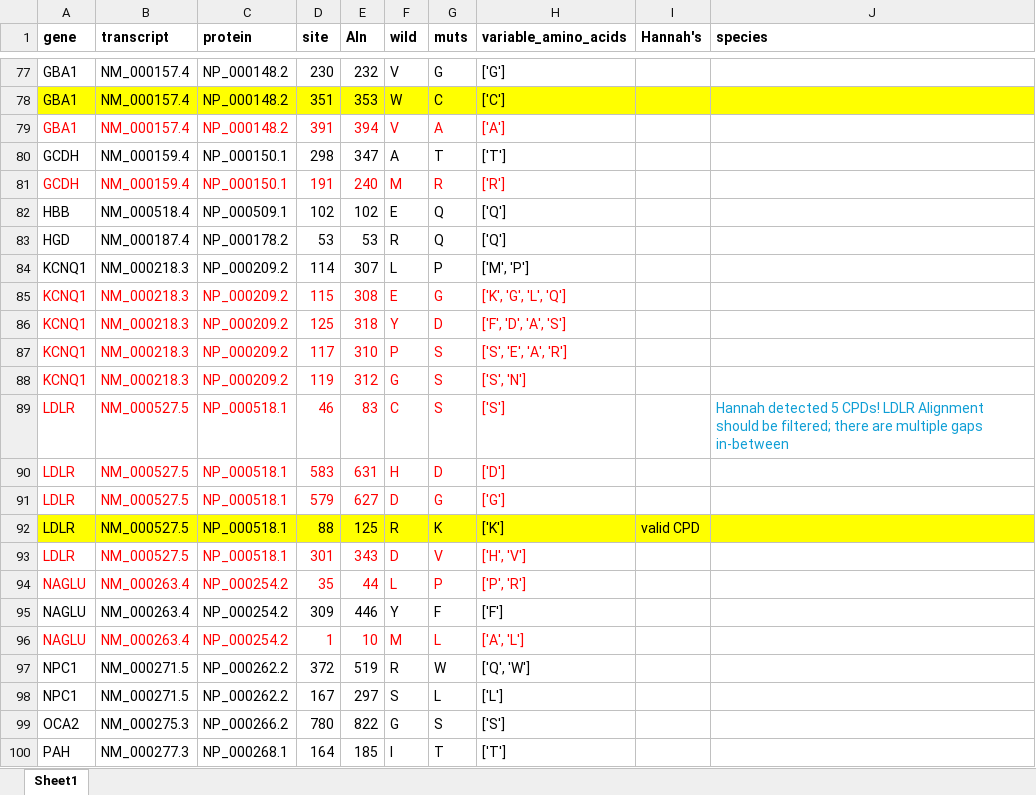
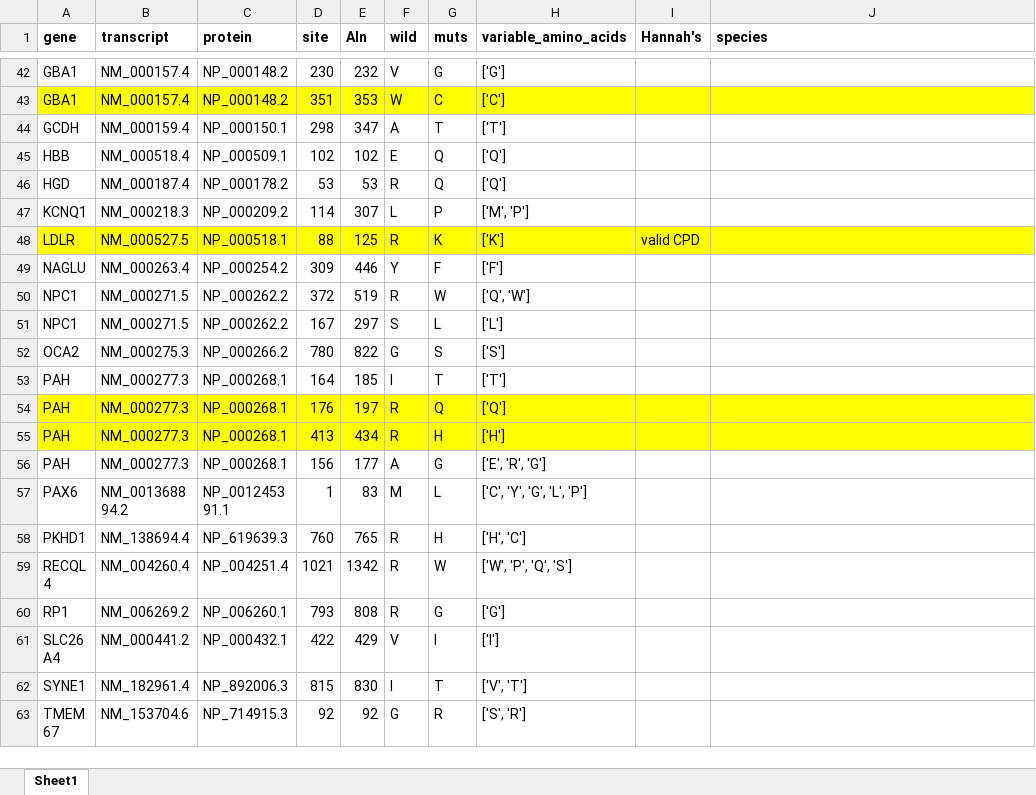
Before and after one commit to rbazev/kondrashov, an Excel workbook: Outputs_primates/AllGenes_CPDs_confirmed.xlsx, sheet Sheet1, drawn as a sheet; only a part is shown, gaps mark what is left out; the shorter side is filled out with more unchanged rows; values as stored, in another font and other column widths than the file's, no borders; the diff covers the shown part only; the diff names each change by its address in the sheet, - before the commit and + after, or states it on an @@ line.

```diff
--- a/Outputs_primates/AllGenes_CPDs_confirmed.xlsx (sheet Sheet1)
+++ b/Outputs_primates/AllGenes_CPDs_confirmed.xlsx (sheet Sheet1)
-row 79: GBA1 | NM_000157.4 | NP_000148.2 | 391 | 394 | V | A | ['A']
-row 81: GCDH | NM_000159.4 | NP_000150.1 | 191 | 240 | M | R | ['R']
-row 85: KCNQ1 | NM_000218.3 | NP_000209.2 | 115 | 308 | E | G | ['K', 'G', 'L', 'Q']
-row 86: KCNQ1 | NM_000218.3 | NP_000209.2 | 125 | 318 | Y | D | ['F', 'D', 'A', 'S']
-row 87: KCNQ1 | NM_000218.3 | NP_000209.2 | 117 | 310 | P | S | ['S', 'E', 'A', 'R']
-row 88: KCNQ1 | NM_000218.3 | NP_000209.2 | 119 | 312 | G | S | ['S', 'N']
-row 89: LDLR | NM_000527.5 | NP_000518.1 | 46 | 83 | C | S | ['S'] |  | Hannah detected 5 CPDs! LDLR Alignment should be filtered; there are multiple gaps in-between
-row 90: LDLR | NM_000527.5 | NP_000518.1 | 583 | 631 | H | D | ['D']
-row 91: LDLR | NM_000527.5 | NP_000518.1 | 579 | 627 | D | G | ['G']
-row 93: LDLR | NM_000527.5 | NP_000518.1 | 301 | 343 | D | V | ['H', 'V']
-row 94: NAGLU | NM_000263.4 | NP_000254.2 | 35 | 44 | L | P | ['P', 'R']
-row 96: NAGLU | NM_000263.4 | NP_000254.2 | 1 | 10 | M | L | ['A', 'L']
```
Also changed, not shown: 46 removed rows and cell formats elsewhere in this sheet, 17 other files.
